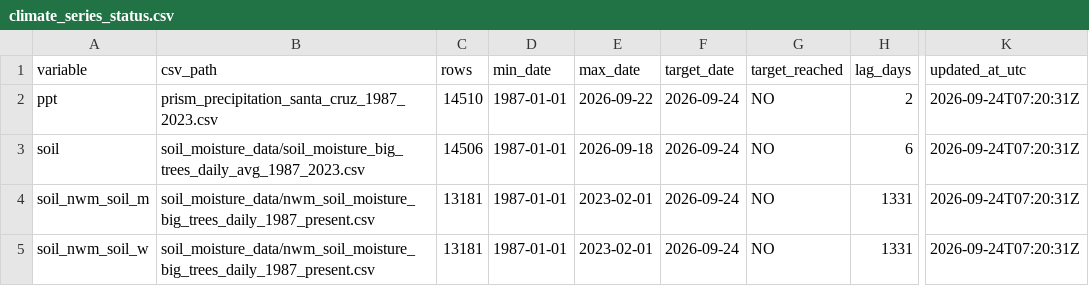
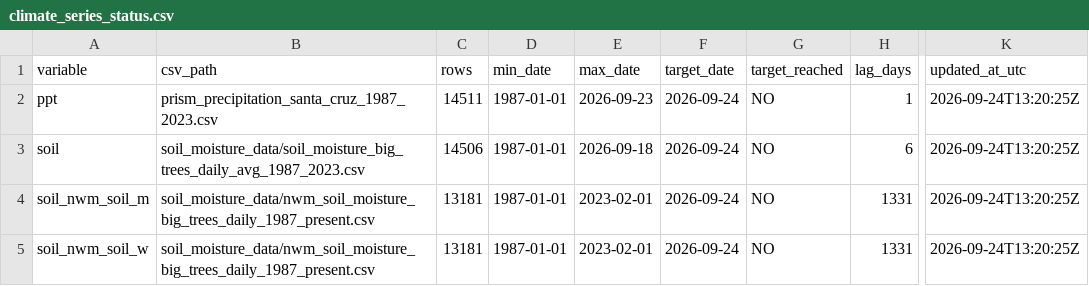
Before and after one commit to AntonioAPDL/antonio-aguirre.github.io, a CSV file: climate_series_status.csv, drawn as a sheet; only a part is shown, gaps mark what is left out; the diff names each change by its address in the sheet, - before the commit and + after, or states it on an @@ line.

```diff
--- a/climate_series_status.csv
+++ b/climate_series_status.csv
-C2 (rows): 14510
+C2 (rows): 14511
-E2 (max_date): 2026-09-22
+E2 (max_date): 2026-09-23
-H2 (lag_days): 2
+H2 (lag_days): 1
-K2:K5 (updated_at_utc): 2026-09-24T07:20:31Z
+K2:K5 (updated_at_utc): 2026-09-24T13:20:25Z
```
Also changed, not shown: climate_daily_ppt_soil.csv, prism_precipitation_santa_cruz_1987_2023.csv, 2 other files.
